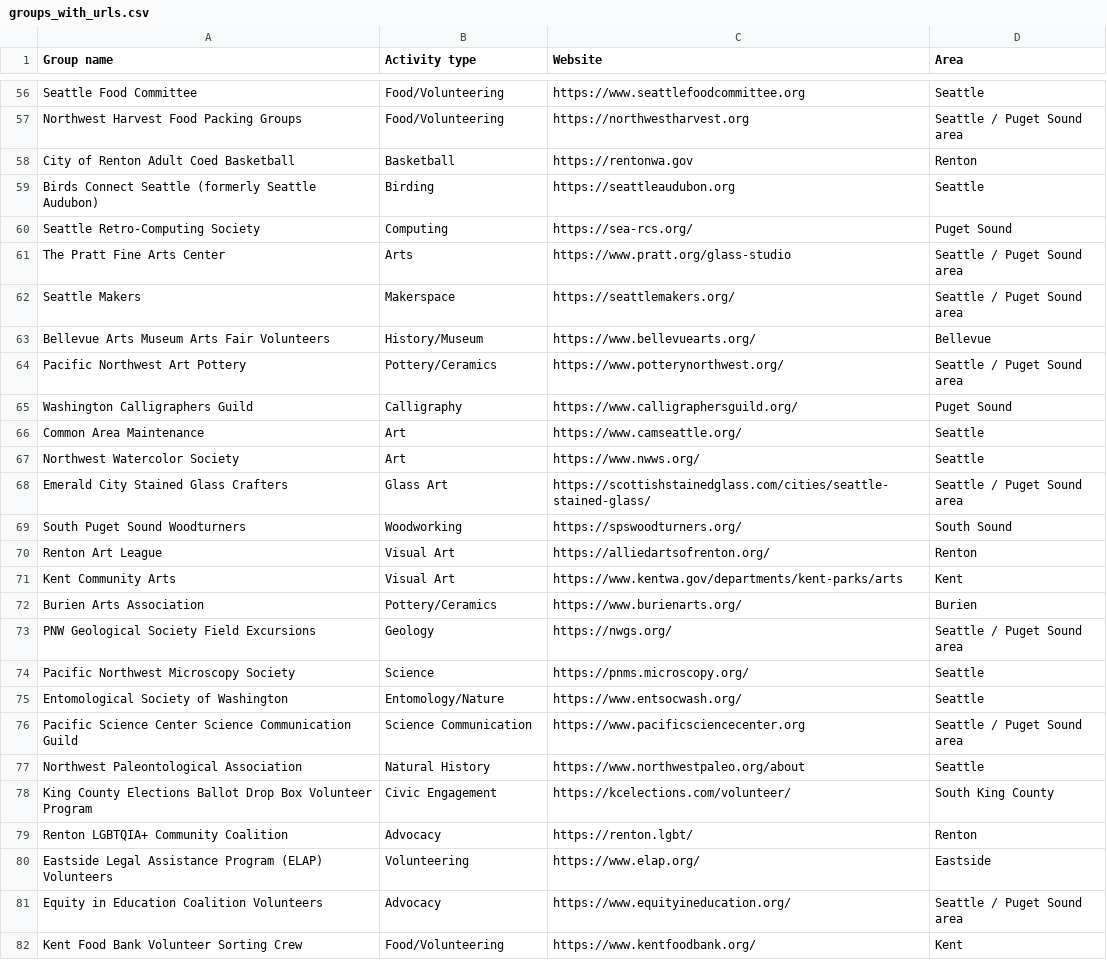
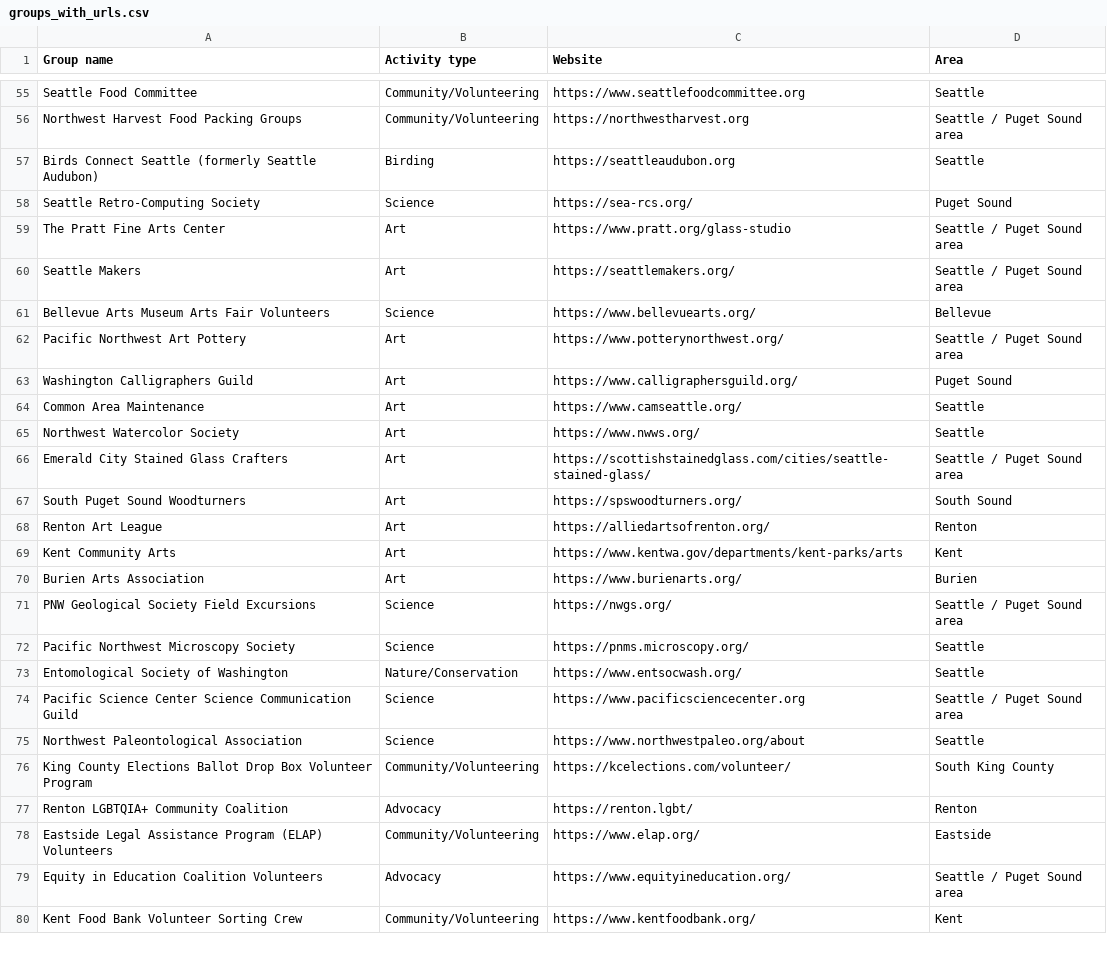
Before and after one commit to rayadav/seattle-communities, a CSV file: groups_with_urls.csv, drawn as a sheet; only a part is shown, gaps mark what is left out; removed rows and columns are numbered as before the commit, all else as after; the diff covers the shown part only; the diff names each change by its address in the sheet, - before the commit and + after, or states it on an @@ line.

Commit message:
Consolidate activity types from 78 to 21
Collapse 78 narrow activity types into 21 consolidated buckets to reduce
filter menu clutter:

- Indoor Sports, Water Sports, Motorsports, Fitness, Outdoors, RC Soaring
- Nature/Conservation, Birding, Astronomy
- Art, Games, Community/Volunteering, Science
- Tools, Food/Brewing, Cycling, Advocacy, Climbing, Running

Update classify() regex in index.html to map all 21 new types to a
category bucket (sport/nature/science/food/community/arts). All 126 rows
map to a bucket with no unknowns.

```diff
--- a/groups_with_urls.csv
+++ b/groups_with_urls.csv
-B55:B56 (Activity type): Food/Volunteering
+B55:B56 (Activity type): Community/Volunteering
-row 58: City of Renton Adult Coed Basketball | Basketball | https://rentonwa.gov | Renton
-B58 (Activity type): Computing
+B58 (Activity type): Science
-B59 (Activity type): Arts
+B59 (Activity type): Art
-B60 (Activity type): Makerspace
+B60 (Activity type): Art
-B61 (Activity type): History/Museum
+B61 (Activity type): Science
-B62 (Activity type): Pottery/Ceramics
+B62 (Activity type): Art
-B63 (Activity type): Calligraphy
+B63 (Activity type): Art
-B66 (Activity type): Glass Art
+B66 (Activity type): Art
-B67 (Activity type): Woodworking
+B67 (Activity type): Art
-B68:B69 (Activity type): Visual Art
+B68:B69 (Activity type): Art
-B70 (Activity type): Pottery/Ceramics
+B70 (Activity type): Art
-B71 (Activity type): Geology
+B71 (Activity type): Science
-B73 (Activity type): Entomology/Nature
+B73 (Activity type): Nature/Conservation
-B74 (Activity type): Science Communication
+B74 (Activity type): Science
-B75 (Activity type): Natural History
+B75 (Activity type): Science
-B76 (Activity type): Civic Engagement
+B76 (Activity type): Community/Volunteering
-B78 (Activity type): Volunteering
+B78 (Activity type): Community/Volunteering
-B80 (Activity type): Food/Volunteering
+B80 (Activity type): Community/Volunteering
```
Also changed, not shown: 1 removed row and 79 edited cells elsewhere in this file, 1 other file.
